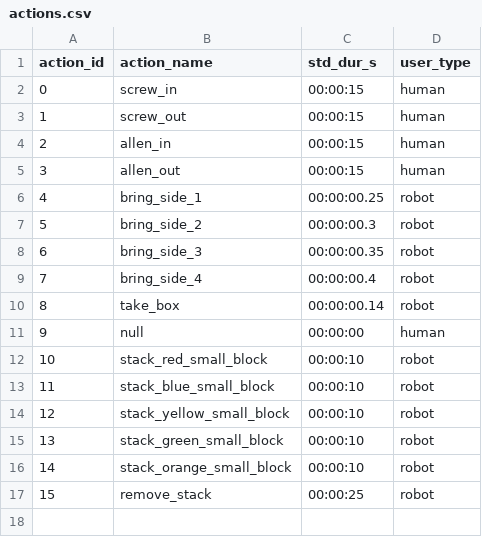
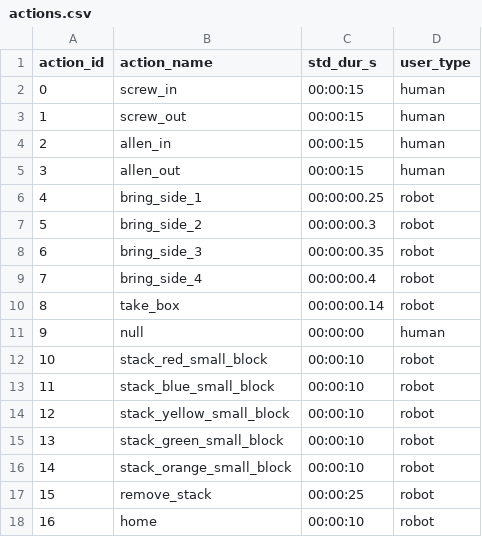
Before and after one commit to inte-R-action/multimodal_human_robot_collaboration, a CSV file: sam_nodes/scripts/postgresql/dump/actions.csv, drawn as a sheet; the diff names each change by its address in the sheet, - before the commit and + after, or states it on an @@ line.

Commit message:
update episodic cols, remove home after action

```diff
--- a/sam_nodes/scripts/postgresql/dump/actions.csv
+++ b/sam_nodes/scripts/postgresql/dump/actions.csv
+row 18: 16 | home | 00:00:10 | robot
```
Also changed, not shown: sam_nodes/scripts/postgresql/actions.csv, 16 other files.
